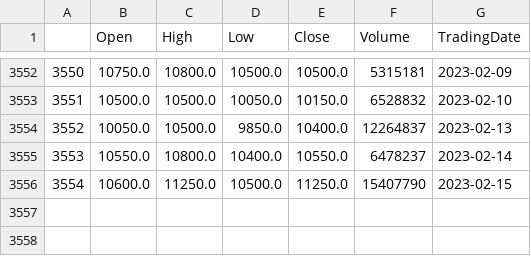
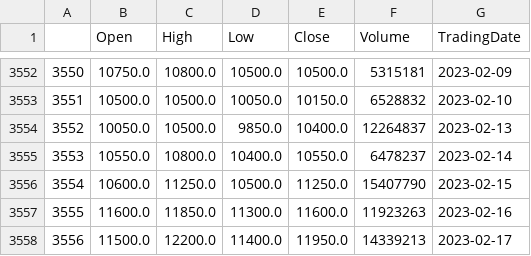
Before and after one commit to Zeres-Engel/Surfing-Stock, a CSV file: Application/gui/data/Raw/LCG.csv, drawn as a sheet; only a part is shown, gaps mark what is left out.

```diff
--- a/Application/gui/data/Raw/LCG.csv
+++ b/Application/gui/data/Raw/LCG.csv
@@ -3556 +3556,3 @@
 3554,10600.0,11250.0,10500.0,11250.0,15407790,2023-02-15
+3555,11600.0,11850.0,11300.0,11600.0,11923263,2023-02-16
+3556,11500.0,12200.0,11400.0,11950.0,14339213,2023-02-17
```
Also changed, not shown: Application/gui/data/Raw/CTG.csv, Application/gui/data/Raw/FPT.csv, 48 other files.
